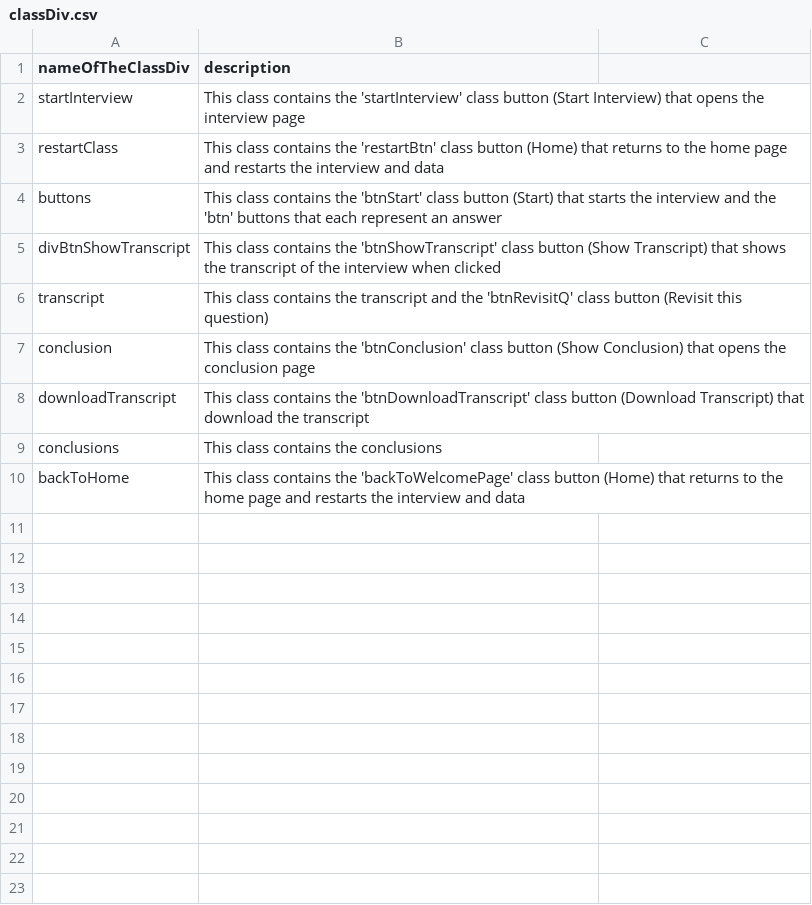
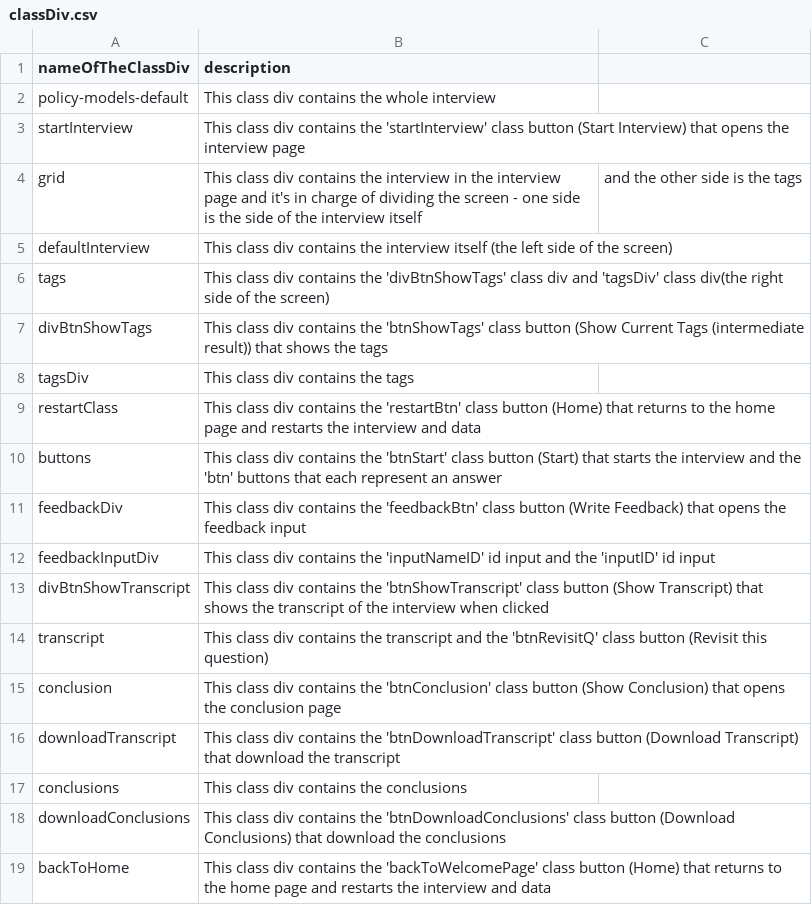
Before and after one commit to shellytalis/policy-model-tutorial, a CSV file: _data/classDiv.csv, drawn as a sheet.

Commit message:
Update classDiv.csv

```diff
--- a/_data/classDiv.csv
+++ b/_data/classDiv.csv
@@ -1,10 +1,19 @@
 nameOfTheClassDiv,description
-startInterview,This class contains the 'startInterview' class button (Start Interview) that opens the interview page
-restartClass,This class contains the 'restartBtn' class button (Home) that returns to the home page and restarts the interview and data
-buttons,This class contains the 'btnStart' class button (Start) that starts the interview and the 'btn' buttons that each represent an answer
-divBtnShowTranscript,This class contains the 'btnShowTranscript' class button (Show Transcript) that shows the transcript of the interview when clicked
-transcript,This class contains the transcript and the 'btnRevisitQ' class button (Revisit this question)
-conclusion,This class contains the 'btnConclusion' class button (Show Conclusion) that opens the conclusion page
-downloadTranscript,This class contains the 'btnDownloadTranscript' class button (Download Transcript) that download the transcript
-conclusions,This class contains the conclusions
-backToHome,This class contains the 'backToWelcomePage' class button (Home) that returns to the home page and restarts the interview and data
+policy-models-default,This class div contains the whole interview
+startInterview,This class div contains the 'startInterview' class button (Start Interview) that opens the interview page
+grid, This class div contains the interview in the interview page and it's in charge of dividing the screen - one side is the side of the interview itself, and the other side is the tags
+defaultInterview, This class div contains the interview itself (the left side of the screen)
+tags, This class div contains the 'divBtnShowTags' class div and 'tagsDiv' class div(the right side of the screen)
+divBtnShowTags, This class div contains the 'btnShowTags' class button (Show Current Tags (intermediate result)) that shows the tags
+tagsDiv,This class div contains the tags
+restartClass,This class div contains the 'restartBtn' class button (Home) that returns to the home page and restarts the interview and data
+buttons,This class div contains the 'btnStart' class button (Start) that starts the interview and the 'btn' buttons that each represent an answer
+feedbackDiv,This class div contains the 'feedbackBtn' class button (Write Feedback) that opens the feedback input
+feedbackInputDiv,This class div contains the 'inputNameID' id input and the 'inputID' id input
+divBtnShowTranscript,This class div contains the 'btnShowTranscript' class button (Show Transcript) that shows the transcript of the interview when clicked
+transcript,This class div contains the transcript and the 'btnRevisitQ' class button (Revisit this question)
+conclusion,This class div contains the 'btnConclusion' class button (Show Conclusion) that opens the conclusion page
+downloadTranscript,This class div contains the 'btnDownloadTranscript' class button (Download Transcript) that download the transcript
+conclusions,This class div contains the conclusions
+downloadConclusions,This class div contains the 'btnDownloadConclusions' class button (Download Conclusions) that download the conclusions
+backToHome,This class div contains the 'backToWelcomePage' class button (Home) that returns to the home page and restarts the interview and data
```
